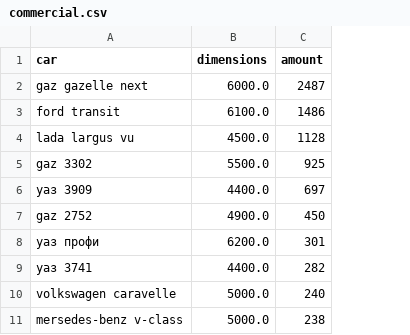
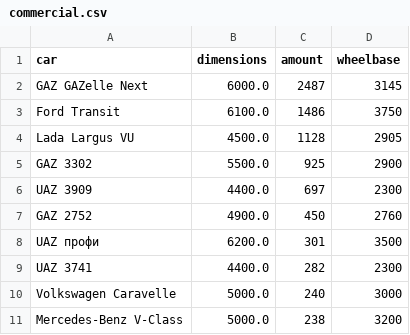
Before and after one commit to l4blee/MMT-2021, a CSV file: commercial.csv, drawn as a sheet; the diff names each change by its address in the sheet, - before the commit and + after, or states it on an @@ line.

```diff
--- a/commercial.csv
+++ b/commercial.csv
+column D (wheelbase), rows 2-11: 3145 | 3750 | 2905 | 2900 | 2300 | 2760 | 3500 | 2300 | 3000 | 3200
-A2 (car): gaz gazelle next
+A2 (car): GAZ GAZelle Next
-A3 (car): ford transit
+A3 (car): Ford Transit
-A4 (car): lada largus vu
+A4 (car): Lada Largus VU
-A5 (car): gaz 3302
+A5 (car): GAZ 3302
-A6 (car): уаз 3909
+A6 (car): UAZ 3909
-A7 (car): gaz 2752
+A7 (car): GAZ 2752
-A8 (car): уаз профи
+A8 (car): UAZ профи
-A9 (car): уаз 3741
+A9 (car): UAZ 3741
-A10 (car): volkswagen caravelle
+A10 (car): Volkswagen Caravelle
-A11 (car): mersedes-benz v-class
+A11 (car): Mercedes-Benz V-Class
```
Also changed, not shown: passengers.csv, 9 other files.
